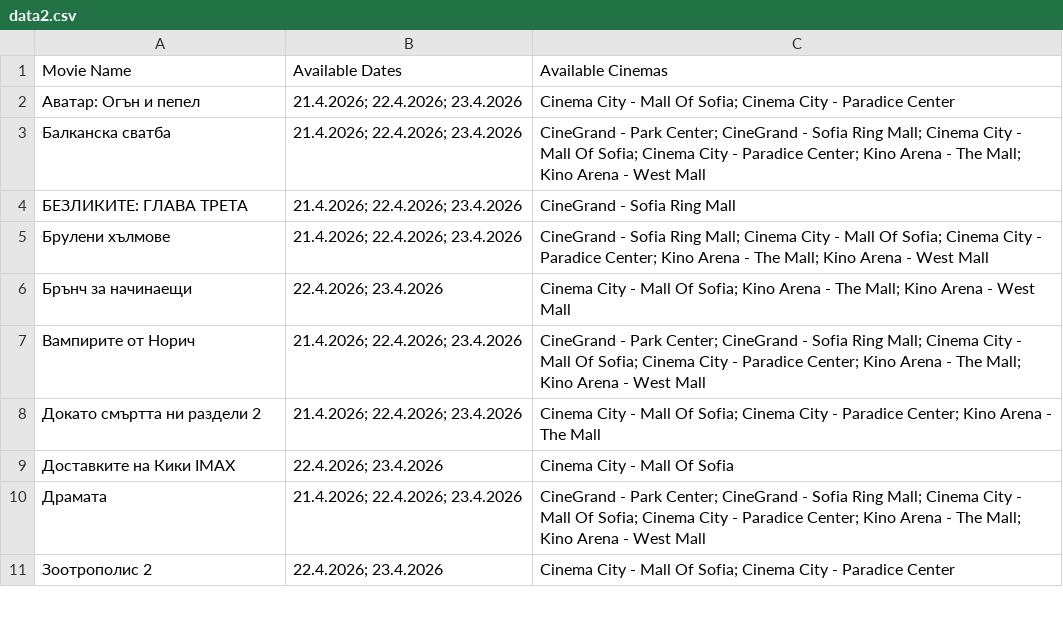
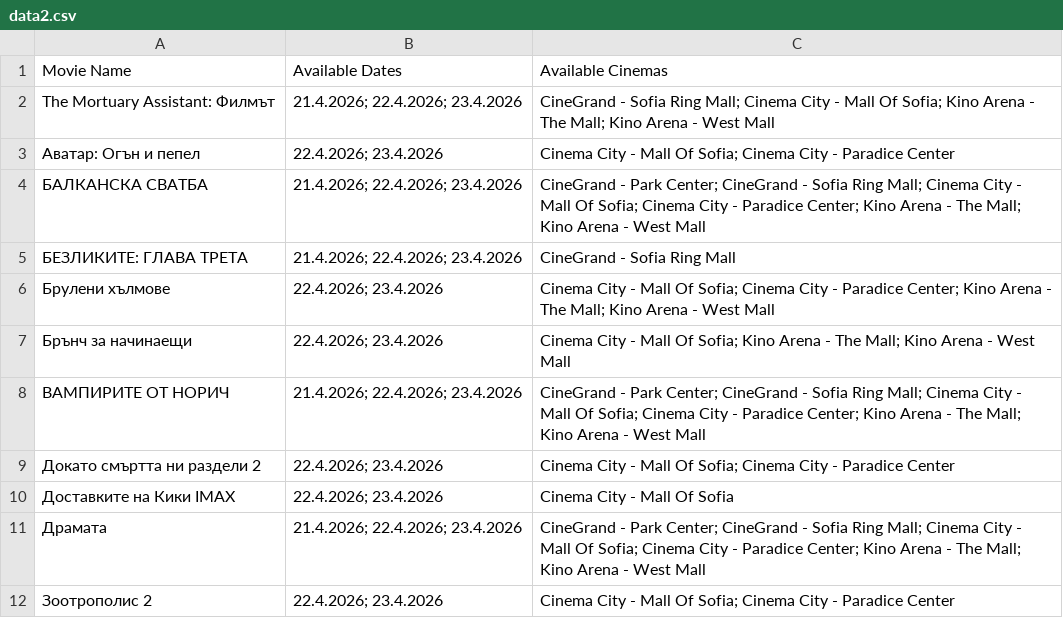
Before and after one commit to darakion/CinemaSearch, a CSV file: data2.csv, drawn as a sheet; only a part is shown; the diff covers the shown part only.

```diff
--- a/data2.csv
+++ b/data2.csv
@@ -1,9 +1,10 @@
 "Movie Name","Available Dates","Available Cinemas"
-"Аватар: Огън и пепел","21.4.2026; 22.4.2026; 23.4.2026","Cinema City - Mall Of Sofia; Cinema City - Paradice Center"
-"Балканска сватба","21.4.2026; 22.4.2026; 23.4.2026","CineGrand - Park Center; CineGrand - Sofia Ring Mall; Cinema City - Mall Of Sofia; Cinema City - Paradice Center; Kino Arena - The Mall; Kino Arena - West Mall"
+"The Mortuary Assistant: Филмът","21.4.2026; 22.4.2026; 23.4.2026","CineGrand - Sofia Ring Mall; Cinema City - Mall Of Sofia; Kino Arena - The Mall; Kino Arena - West Mall"
+"Аватар: Огън и пепел","22.4.2026; 23.4.2026","Cinema City - Mall Of Sofia; Cinema City - Paradice Center"
+"БАЛКАНСКА СВАТБА","21.4.2026; 22.4.2026; 23.4.2026","CineGrand - Park Center; CineGrand - Sofia Ring Mall; Cinema City - Mall Of Sofia; Cinema City - Paradice Center; Kino Arena - The Mall; Kino Arena - West Mall"
 "БЕЗЛИКИТЕ: ГЛАВА ТРЕТА","21.4.2026; 22.4.2026; 23.4.2026","CineGrand - Sofia Ring Mall"
-"Брулени хълмове","21.4.2026; 22.4.2026; 23.4.2026","CineGrand - Sofia Ring Mall; Cinema City - Mall Of Sofia; Cinema City - Paradice Center; Kino Arena - The Mall; Kino Arena - West Mall"
+"Брулени хълмове","22.4.2026; 23.4.2026","Cinema City - Mall Of Sofia; Cinema City - Paradice Center; Kino Arena - The Mall; Kino Arena - West Mall"
 "Брънч за начинаещи","22.4.2026; 23.4.2026","Cinema City - Mall Of Sofia; Kino Arena - The Mall; Kino Arena - West Mall"
-"Вампирите от Норич","21.4.2026; 22.4.2026; 23.4.2026","CineGrand - Park Center; CineGrand - Sofia Ring Mall; Cinema City - Mall Of Sofia; Cinema City - Paradice Center; Kino Arena - The Mall; Kino Arena - West Mall"
-"Докато смъртта ни раздели 2","21.4.2026; 22.4.2026; 23.4.2026","Cinema City - Mall Of Sofia; Cinema City - Paradice Center; Kino Arena - The Mall"
+"ВАМПИРИТЕ ОТ НОРИЧ","21.4.2026; 22.4.2026; 23.4.2026","CineGrand - Park Center; CineGrand - Sofia Ring Mall; Cinema City - Mall Of Sofia; Cinema City - Paradice Center; Kino Arena - The Mall; Kino Arena - West Mall"
+"Докато смъртта ни раздели 2","22.4.2026; 23.4.2026","Cinema City - Mall Of Sofia; Cinema City - Paradice Center"
 "Доставките на Кики IMAX","22.4.2026; 23.4.2026","Cinema City - Mall Of Sofia"
```
Also changed, not shown: 1 added row, 6 removed rows and 7 edited cells elsewhere in this file, data.csv.
